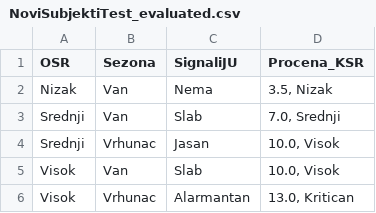
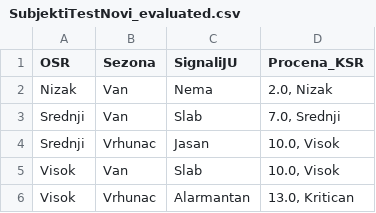
Before and after one commit to ivicaca/fuzzyInspekcije, a CSV file: SubjektiTestNovi_evaluated.csv (was NoviSubjektiTest_evaluated.csv), drawn as a sheet.

```diff
--- a/NoviSubjektiTest_evaluated.csv
+++ b/SubjektiTestNovi_evaluated.csv
@@ -1,3 +1,3 @@
 OSR,Sezona,SignaliJU,Procena_KSR
-Nizak,Van,Nema,"3.5, Nizak"
+Nizak,Van,Nema,"2.0, Nizak"
 Srednji,Van,Slab,"7.0, Srednji"
```
Also changed, not shown: fuzzy_config_values.csv, fuzzy_config_var.csv, 5 other files.
